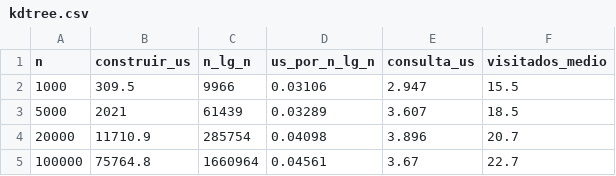
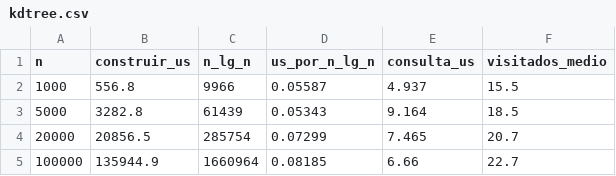
Before and after one commit to Cristianriosrivas/Proyecto_ADA, a CSV file: bench/resultados/kdtree.csv, drawn as a sheet.

```diff
--- a/bench/resultados/kdtree.csv
+++ b/bench/resultados/kdtree.csv
@@ -1,5 +1,5 @@
 n,construir_us,n_lg_n,us_por_n_lg_n,consulta_us,visitados_medio
-1000,309.5,9966,0.03106,2.947,15.5
-5000,2021,61439,0.03289,3.607,18.5
-20000,11710.9,285754,0.04098,3.896,20.7
-100000,75764.8,1660964,0.04561,3.67,22.7
+1000,556.8,9966,0.05587,4.937,15.5
+5000,3282.8,61439,0.05343,9.164,18.5
+20000,20856.5,285754,0.07299,7.465,20.7
+100000,135944.9,1660964,0.08185,6.66,22.7
```
Also changed, not shown: bench/resultados/aestrella_dijkstra.csv, bench/resultados/cruce_dijkstra.csv, 57 other files.
